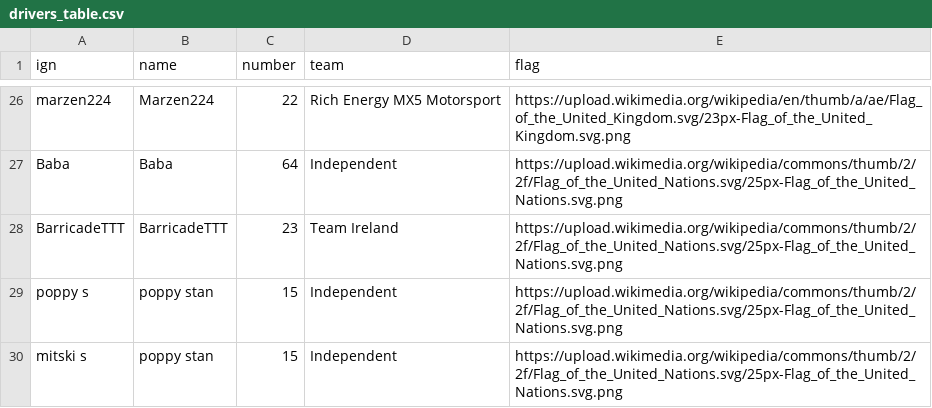
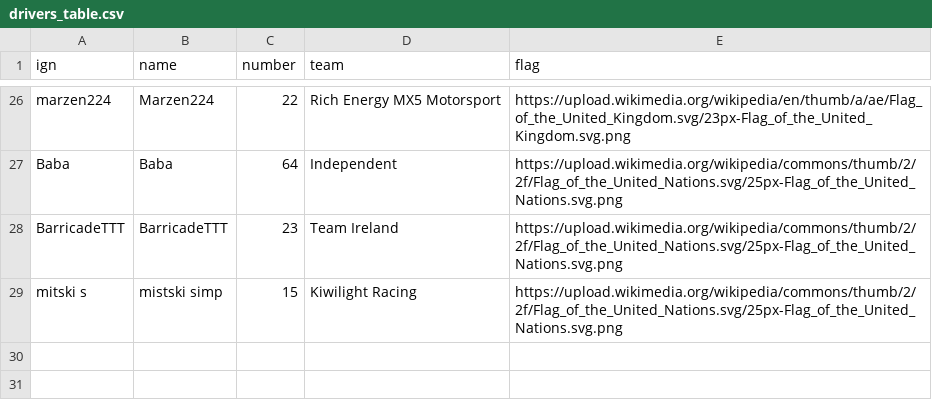
Before and after one commit to denniscfeng/simresults-to-table, a CSV file: MX5/drivers_table.csv, drawn as a sheet; only a part is shown, gaps mark what is left out.

Commit message:
reduce DNF threshold, fix drivers not appearing cause no points scored, manually fix driver rename, added countback comparison for points that are tied

```diff
--- a/MX5/drivers_table.csv
+++ b/MX5/drivers_table.csv
@@ -28,3 +28,2 @@ Baba,Baba,64,Independent,https://upload.wikimedia.org/wikipedia/commons/thumb/2/
 BarricadeTTT,BarricadeTTT,23,Team Ireland,https://upload.wikimedia.org/wikipedia/commons/thumb/2/2f/Flag_of_the_United_Nations.svg/25px-Flag_of_the_United_Nations.svg.png
-poppy s,poppy stan,15,Independent,https://upload.wikimedia.org/wikipedia/commons/thumb/2/2f/Flag_of_the_United_Nations.svg/25px-Flag_of_the_United_Nations.svg.png
-mitski s,poppy stan,15,Independent,https://upload.wikimedia.org/wikipedia/commons/thumb/2/2f/Flag_of_the_United_Nations.svg/25px-Flag_of_the_United_Nations.svg.png
+mitski s,mistski simp,15,Kiwilight Racing,https://upload.wikimedia.org/wikipedia/commons/thumb/2/2f/Flag_of_the_United_Nations.svg/25px-Flag_of_the_United_Nations.svg.png
```
Also changed, not shown: MX5/knockhill/210119-M64.csv, 2 other files.
